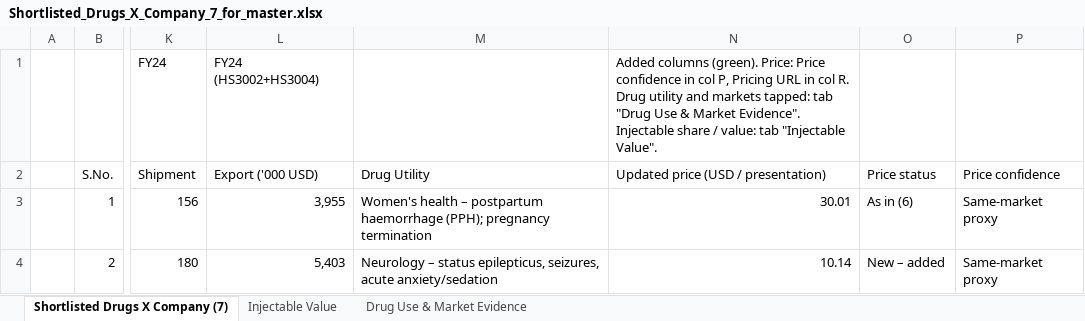
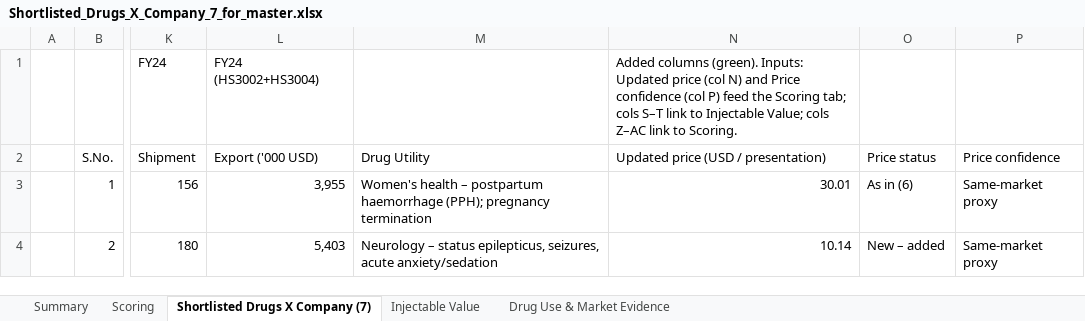
Before and after one commit to itsmechaitanyasharma-jpg/Consulting, an Excel workbook: research/Shortlisted_Drugs_X_Company_7_for_master.xlsx, sheet Shortlisted Drugs X Company (7), drawn as a sheet; only a part is shown, gaps mark what is left out; values as stored, in another font and other column widths than the file's, no cell formats; charts and pictures not drawn; the diff names each change by its address in the sheet, - before the commit and + after, or states it on an @@ line.

```diff
--- a/research/Shortlisted_Drugs_X_Company_7_for_master.xlsx (sheet Shortlisted Drugs X Company (7))
+++ b/research/Shortlisted_Drugs_X_Company_7_for_master.xlsx (sheet Shortlisted Drugs X Company (7))
+sheet tab: Summary
+sheet tab: Scoring
-N1: …columns (green). Price: Price confidence in col P, Pricing URL in col R. Drug utility and markets tapped: tab "Drug Use & Market Evidence". Injectable share / value: tab "Injectable Value".
+N1: …columns (green). Inputs: Updated price (col N) and Price confidence (col P) feed the Scoring tab; cols S–T link to Injectable Value; cols Z–AC link to Scoring.
```
Also changed, not shown: cell formats, charts or pictures, research/SurTrac_Drug_Company_Scoring.xlsx.
